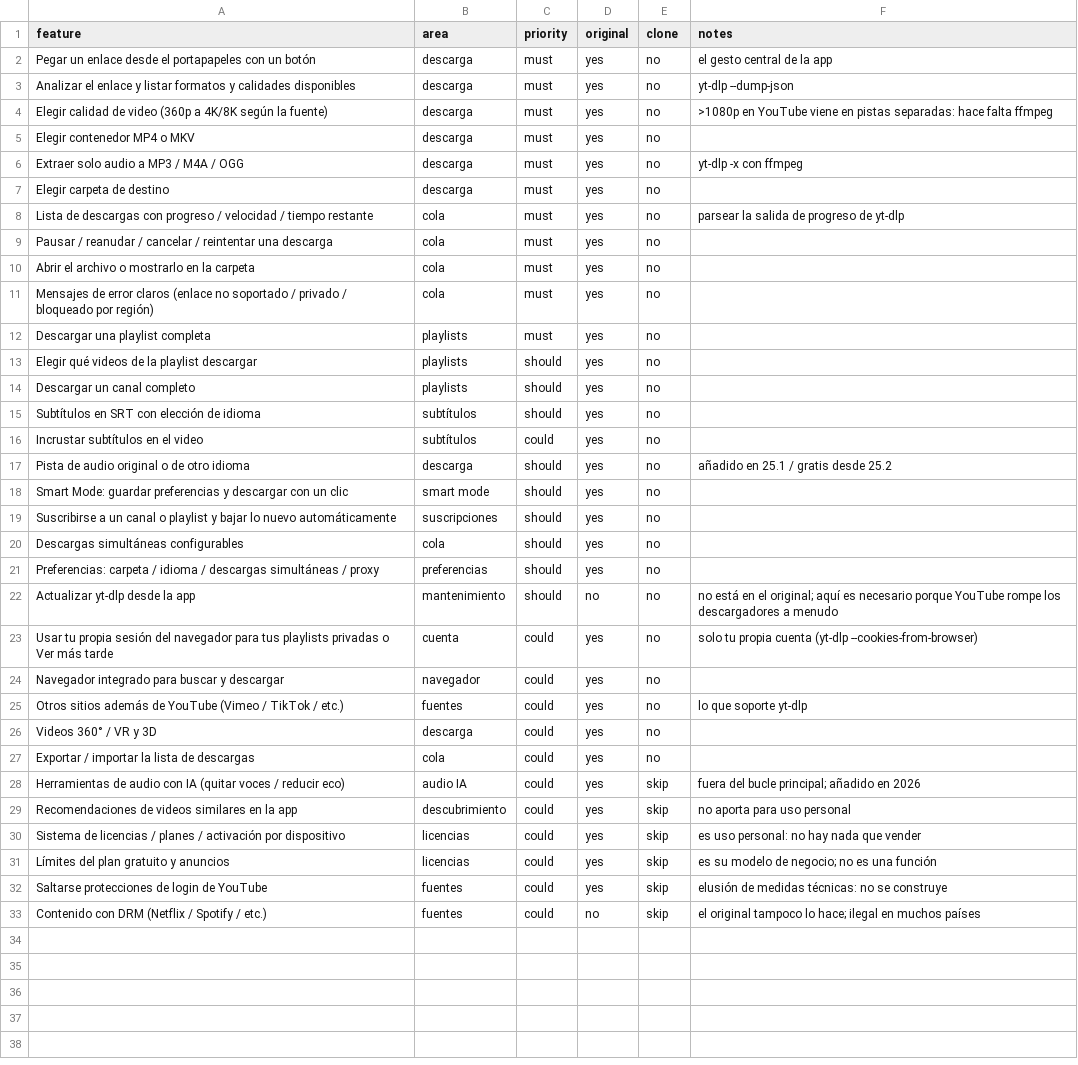
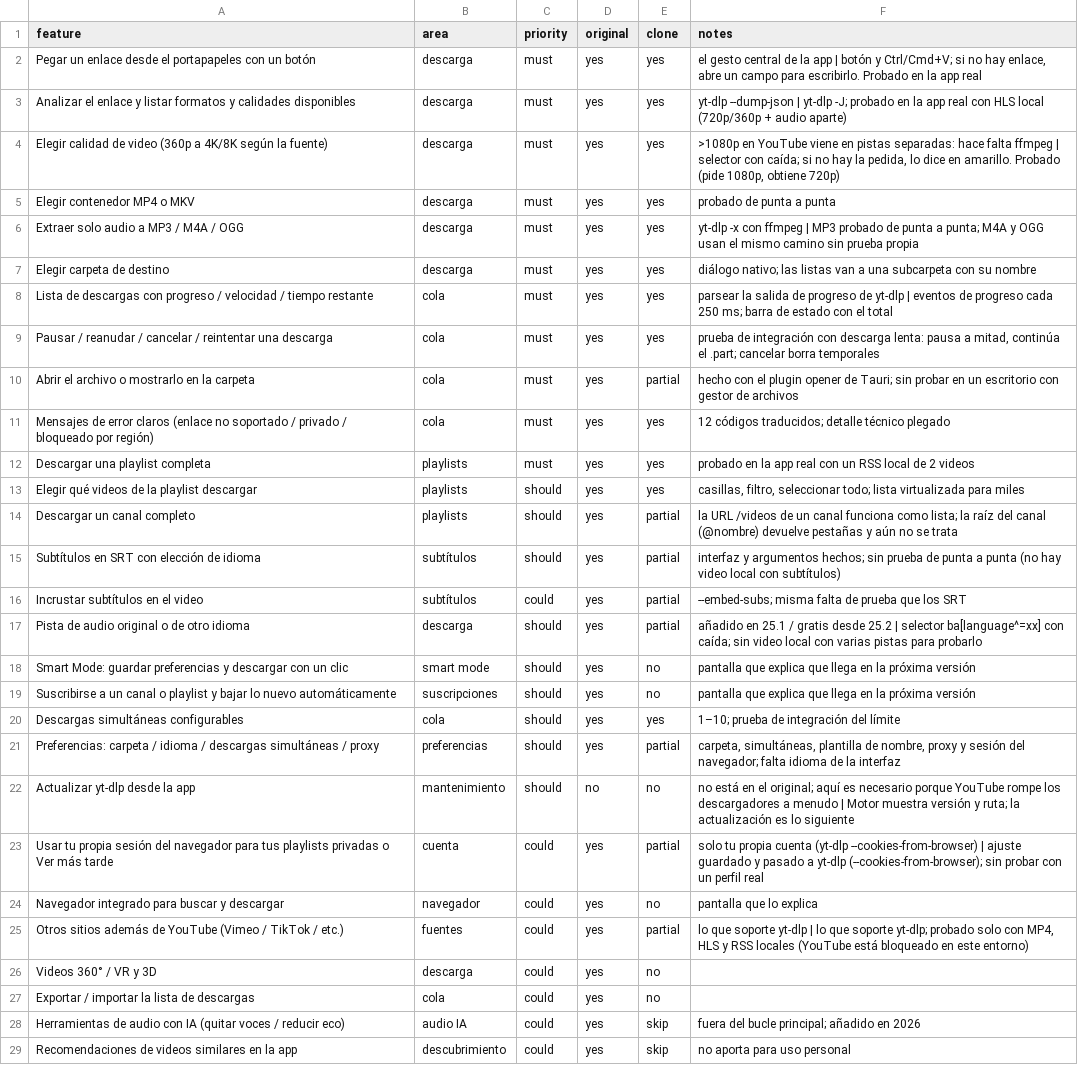
Before and after one commit to Kyu-San/Alforja, a CSV file: replica/features.csv, drawn as a sheet; only a part is shown; the shorter side is filled out with more unchanged rows; the diff names each change by its address in the sheet, - before the commit and + after, or states it on an @@ line.

```diff
--- a/replica/features.csv
+++ b/replica/features.csv
-E2:E9 (clone): no
+E2:E9 (clone): yes
-F2 (notes): …la app
+F2 (notes): …la app | botón y Ctrl/Cmd+V; si no hay enlace, abre un campo para escribirlo. Probado en la app real
-F3 (notes): yt-dlp --dump-json
+F3 (notes): yt-dlp --dump-json | yt-dlp -J; probado en la app real con HLS local (720p/360p + audio aparte)
-F4 (notes): …falta ffmpeg
+F4 (notes): …falta ffmpeg | selector con caída; si no hay la pedida, lo dice en amarillo. Probado (pide 1080p, obtiene 720p)
-F5 (notes): (empty)
+F5 (notes): probado de punta a punta
-F6 (notes): …con ffmpeg
+F6 (notes): …con ffmpeg | MP3 probado de punta a punta; M4A y OGG usan el mismo camino sin prueba propia
-F7 (notes): (empty)
+F7 (notes): diálogo nativo; las listas van a una subcarpeta con su nombre
-F8 (notes): …de yt-dlp
+F8 (notes): …de yt-dlp | eventos de progreso cada 250 ms; barra de estado con el total
-F9 (notes): (empty)
+F9 (notes): prueba de integración con descarga lenta: pausa a mitad, continúa el .part; cancelar borra temporales
-E10 (clone): no
+E10 (clone): partial
-F10 (notes): (empty)
+F10 (notes): hecho con el plugin opener de Tauri; sin probar en un escritorio con gestor de archivos
-E11:E13 (clone): no
+E11:E13 (clone): yes
-F11 (notes): (empty)
+F11 (notes): 12 códigos traducidos; detalle técnico plegado
-F12 (notes): (empty)
+F12 (notes): probado en la app real con un RSS local de 2 videos
-F13 (notes): (empty)
+F13 (notes): casillas, filtro, seleccionar todo; lista virtualizada para miles
-E14:E17 (clone): no
+E14:E17 (clone): partial
-F14 (notes): (empty)
+F14 (notes): la URL /videos de un canal funciona como lista; la raíz del canal (@nombre) devuelve pestañas y aún no se trata
-F15 (notes): (empty)
+F15 (notes): interfaz y argumentos hechos; sin prueba de punta a punta (no hay video local con subtítulos)
-F16 (notes): (empty)
+F16 (notes): --embed-subs; misma falta de prueba que los SRT
-F17 (notes): …desde 25.2
+F17 (notes): …desde 25.2 | selector ba[language^=xx] con caída; sin video local con varias pistas para probarlo
-F18:F19 (notes): (empty)
+F18:F19 (notes): pantalla que explica que llega en la próxima versión
-E20 (clone): no
+E20 (clone): yes
-F20 (notes): (empty)
+F20 (notes): 1–10; prueba de integración del límite
-E21 (clone): no
+E21 (clone): partial
-F21 (notes): (empty)
+F21 (notes): carpeta, simultáneas, plantilla de nombre, proxy y sesión del navegador; falta idioma de la interfaz
-F22 (notes): …a menudo
+F22 (notes): …a menudo | Motor muestra versión y ruta; la actualización es lo siguiente
-E23 (clone): no
+E23 (clone): partial
-F23 (notes): …(yt-dlp --cookies-from-browser)
+F23 (notes): …(yt-dlp --cookies-from-browser) | ajuste guardado y pasado a yt-dlp (--cookies-from-browser); sin probar con un perfil real
-F24 (notes): (empty)
+F24 (notes): pantalla que lo explica
-E25 (clone): no
+E25 (clone): partial
-F25 (notes): …soporte yt-dlp
+F25 (notes): …soporte yt-dlp | lo que soporte yt-dlp; probado solo con MP4, HLS y RSS locales (YouTube está bloqueado en este entorno)
```
Also changed, not shown: 29 other files.
